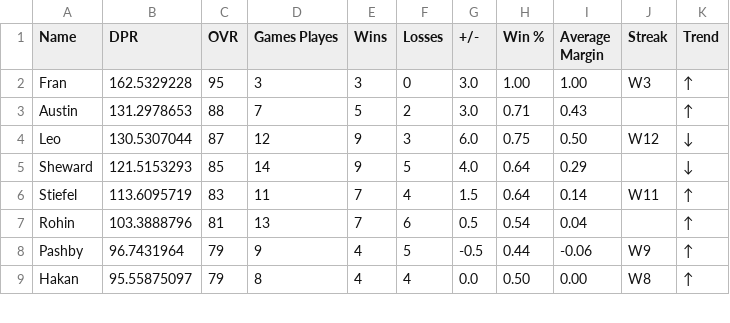
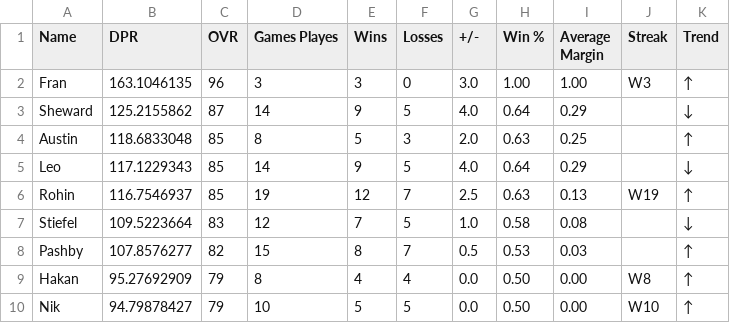
Before and after one commit to adamstiefel06/dpong-leaderboard, a CSV file: leaderboard.csv, drawn as a sheet; only a part is shown; the diff covers the shown part only.

```diff
--- a/leaderboard.csv
+++ b/leaderboard.csv
@@ -1,9 +1,10 @@
 Name,DPR,OVR,Games Playes,Wins,Losses,+/-,Win %,Average Margin,Streak,Trend
-Fran,162.5329228,95,3,3,0,3.0,1.00,1.00,W3,↑
-Austin,131.2978653,88,7,5,2,3.0,0.71,0.43,,↑
-Leo,130.5307044,87,12,9,3,6.0,0.75,0.50,W12,↓
-Sheward,121.5153293,85,14,9,5,4.0,0.64,0.29,,↓
-Stiefel,113.6095719,83,11,7,4,1.5,0.64,0.14,W11,↑
-Rohin,103.3888796,81,13,7,6,0.5,0.54,0.04,,↑
-Pashby,96.7431964,79,9,4,5,-0.5,0.44,-0.06,W9,↑
-Hakan,95.55875097,79,8,4,4,0.0,0.50,0.00,W8,↑
+Fran,163.1046135,96,3,3,0,3.0,1.00,1.00,W3,↑
+Sheward,125.2155862,87,14,9,5,4.0,0.64,0.29,,↓
+Austin,118.6833048,85,8,5,3,2.0,0.63,0.25,,↑
+Leo,117.1229343,85,14,9,5,4.0,0.64,0.29,,↓
+Rohin,116.7546937,85,19,12,7,2.5,0.63,0.13,W19,↑
+Stiefel,109.5223664,83,12,7,5,1.0,0.58,0.08,,↓
+Pashby,107.8576277,82,15,8,7,0.5,0.53,0.03,,↑
+Hakan,95.27692909,79,8,4,4,0.0,0.50,0.00,W8,↑
+Nik,94.79878427,79,10,5,5,0.0,0.50,0.00,W10,↑
```
Also changed, not shown: 2 added rows, 1 removed row and 32 edited cells elsewhere in this file.
